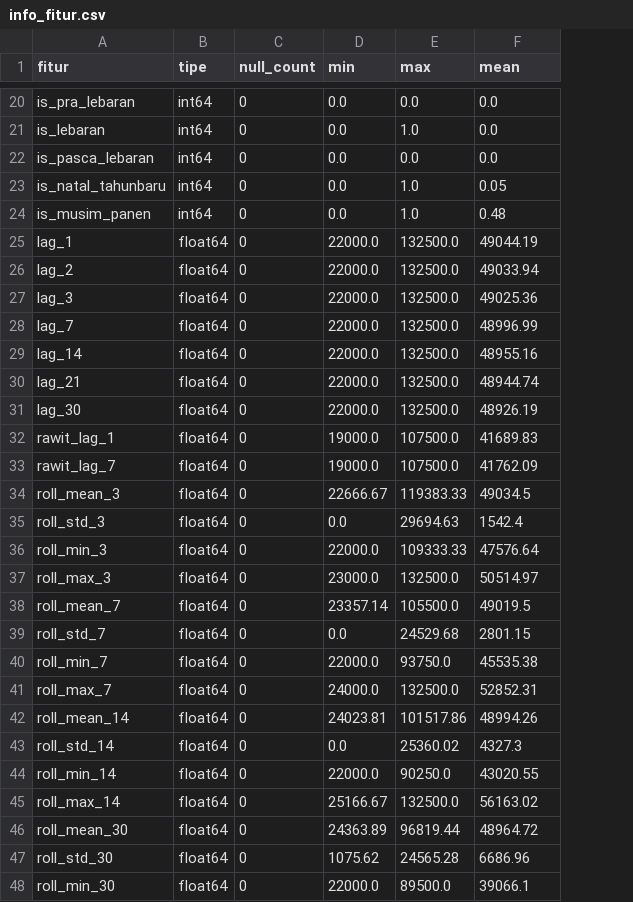
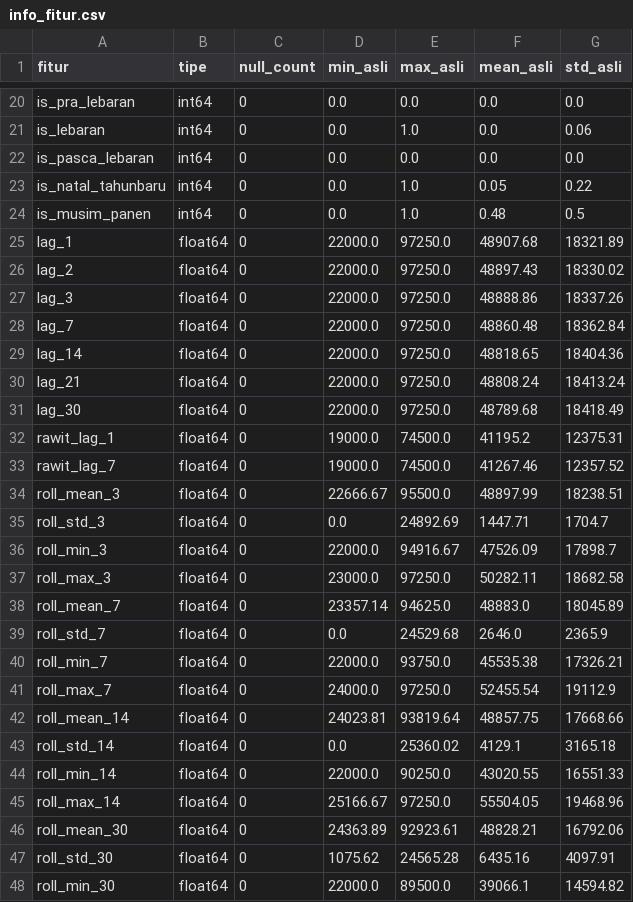
Before and after one commit to AfiqJakhel/Project_APM, a CSV file: Backend/App/Output/info_fitur.csv, drawn as a sheet; only a part is shown, gaps mark what is left out; the diff covers the shown part only; the diff names each change by its address in the sheet, - before the commit and + after, or states it on an @@ line.

```diff
--- a/Backend/App/Output/info_fitur.csv
+++ b/Backend/App/Output/info_fitur.csv
+column G (std_asli), rows 20-48: 0.0 | 0.06 | 0.0 | 0.22 | 0.5 | 18321.89 | 18330.02 | 18337.26 | 18362.84 | 18404.36 | 18413.24 | 18418.49 | 12375.31 | 12357.52 | 18238.51 | 1704.7 | 17898.7 | 18682.58 | 18045.89 | 2365.9 | 17326.21 | 19112.9 | 17668.66 | 3165.18 | 16551.33 | 19468.96 | 16792.06 | 4097.91 | 14594.82
-D1: min
+D1: min_asli
-E1: max
+E1: max_asli
-F1: mean
+F1: mean_asli
-E25:E31 (max_asli): 132500.0
+E25:E31 (max_asli): 97250.0
-F25 (mean_asli): 49044.19
+F25 (mean_asli): 48907.68
-F26 (mean_asli): 49033.94
+F26 (mean_asli): 48897.43
-F27 (mean_asli): 49025.36
+F27 (mean_asli): 48888.86
-F28 (mean_asli): 48996.99
+F28 (mean_asli): 48860.48
-F29 (mean_asli): 48955.16
+F29 (mean_asli): 48818.65
-F30 (mean_asli): 48944.74
+F30 (mean_asli): 48808.24
-F31 (mean_asli): 48926.19
+F31 (mean_asli): 48789.68
-E32:E33 (max_asli): 107500.0
+E32:E33 (max_asli): 74500.0
-F32 (mean_asli): 41689.83
+F32 (mean_asli): 41195.2
-F33 (mean_asli): 41762.09
+F33 (mean_asli): 41267.46
-E34 (max_asli): 119383.33
+E34 (max_asli): 95500.0
-F34 (mean_asli): 49034.5
+F34 (mean_asli): 48897.99
-E35 (max_asli): 29694.63
+E35 (max_asli): 24892.69
-F35 (mean_asli): 1542.4
+F35 (mean_asli): 1447.71
-E36 (max_asli): 109333.33
+E36 (max_asli): 94916.67
-F36 (mean_asli): 47576.64
+F36 (mean_asli): 47526.09
-E37 (max_asli): 132500.0
+E37 (max_asli): 97250.0
-F37 (mean_asli): 50514.97
+F37 (mean_asli): 50282.11
-E38 (max_asli): 105500.0
+E38 (max_asli): 94625.0
-F38 (mean_asli): 49019.5
+F38 (mean_asli): 48883.0
-F39 (mean_asli): 2801.15
+F39 (mean_asli): 2646.0
-E41 (max_asli): 132500.0
+E41 (max_asli): 97250.0
-F41 (mean_asli): 52852.31
+F41 (mean_asli): 52455.54
-E42 (max_asli): 101517.86
+E42 (max_asli): 93819.64
-F42 (mean_asli): 48994.26
+F42 (mean_asli): 48857.75
-F43 (mean_asli): 4327.3
+F43 (mean_asli): 4129.1
-E45 (max_asli): 132500.0
+E45 (max_asli): 97250.0
-F45 (mean_asli): 56163.02
+F45 (mean_asli): 55504.05
-E46 (max_asli): 96819.44
+E46 (max_asli): 92923.61
-F46 (mean_asli): 48964.72
+F46 (mean_asli): 48828.21
-F47 (mean_asli): 6686.96
+F47 (mean_asli): 6435.16
```
Also changed, not shown: 6 edited cells elsewhere in this file, Backend/App/Output/dataset_preprocessed.csv, 14 other files.
